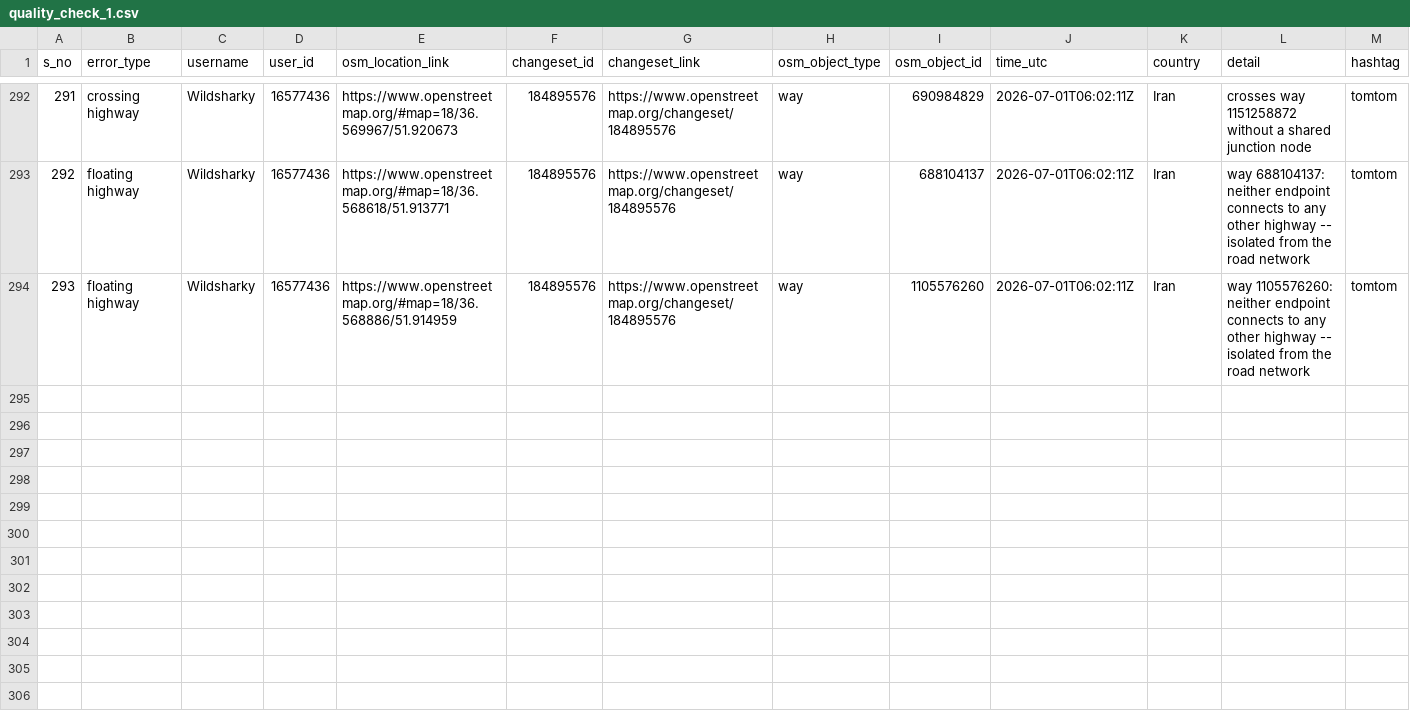
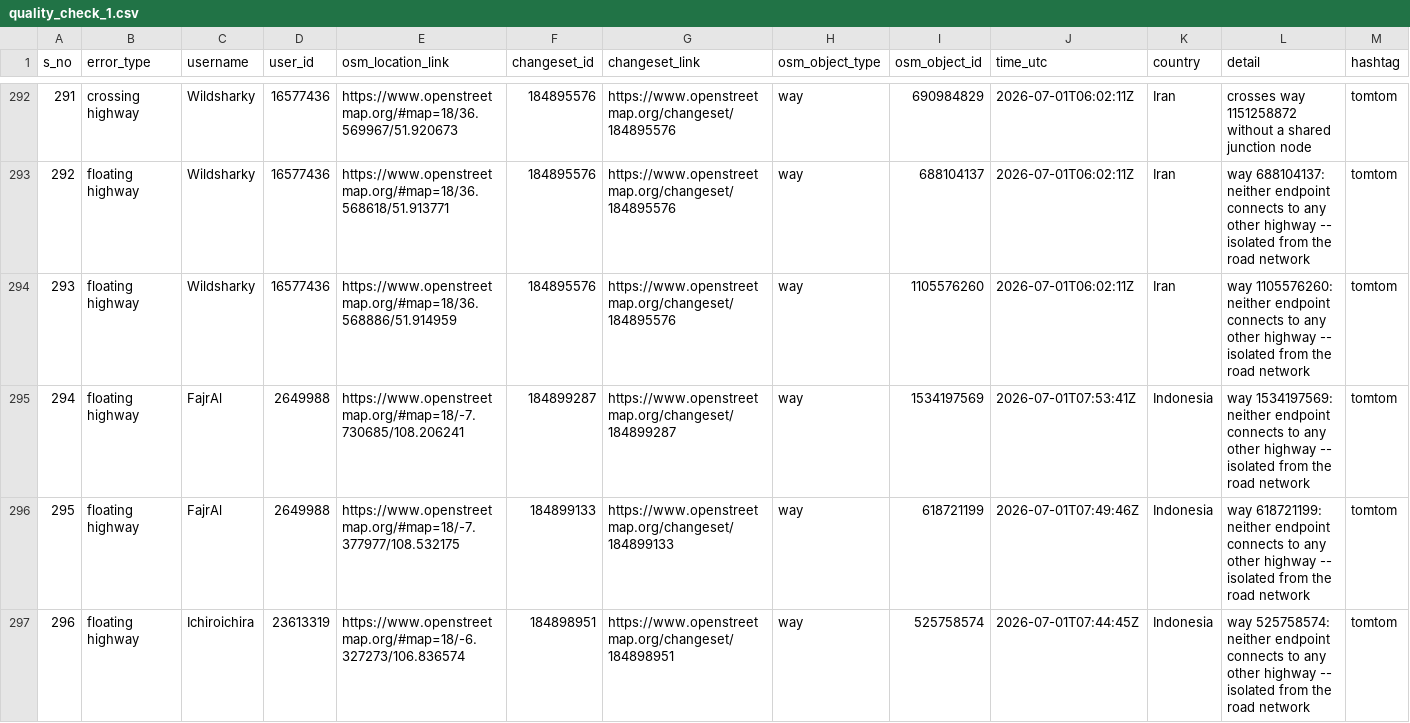
Before and after one commit to KingVik-Planet/OSM_QC_tomtom, a CSV file: data/quality_check_1.csv, drawn as a sheet; only a part is shown, gaps mark what is left out; the diff names each change by its address in the sheet, - before the commit and + after, or states it on an @@ line.

```diff
--- a/data/quality_check_1.csv
+++ b/data/quality_check_1.csv
+row 295: 294 | floating highway | FajrAl | 2649988 | https://www.openstreetmap.org/#map=18/-7.730685/108.206241 | 184899287 | https://www.openstreetmap.org/changeset/184899287 | way | 1534197569 | 2026-07-01T07:53:41Z | Indonesia | way 1534197569: neither endpoint connects to any other highway -- isolated from the road network | tomtom
+row 296: 295 | floating highway | FajrAl | 2649988 | https://www.openstreetmap.org/#map=18/-7.377977/108.532175 | 184899133 | https://www.openstreetmap.org/changeset/184899133 | way | 618721199 | 2026-07-01T07:49:46Z | Indonesia | way 618721199: neither endpoint connects to any other highway -- isolated from the road network | tomtom
+row 297: 296 | floating highway | Ichiroichira | 23613319 | https://www.openstreetmap.org/#map=18/-6.327273/106.836574 | 184898951 | https://www.openstreetmap.org/changeset/184898951 | way | 525758574 | 2026-07-01T07:44:45Z | Indonesia | way 525758574: neither endpoint connects to any other highway -- isolated from the road network | tomtom
```
Also changed, not shown: 3 other files.
